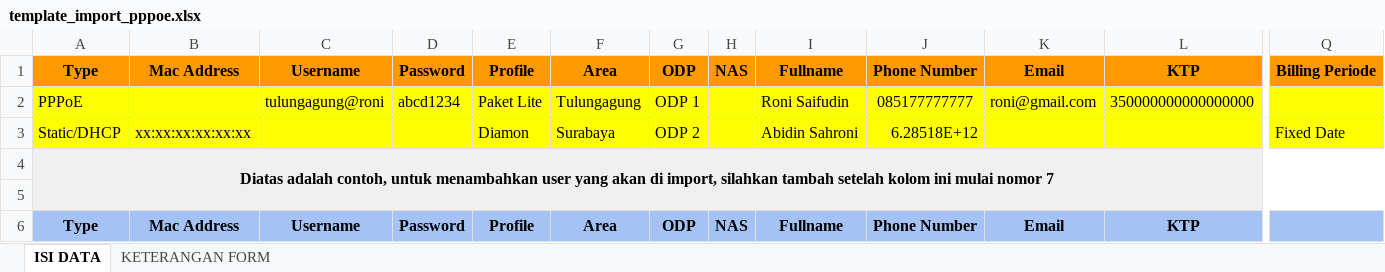
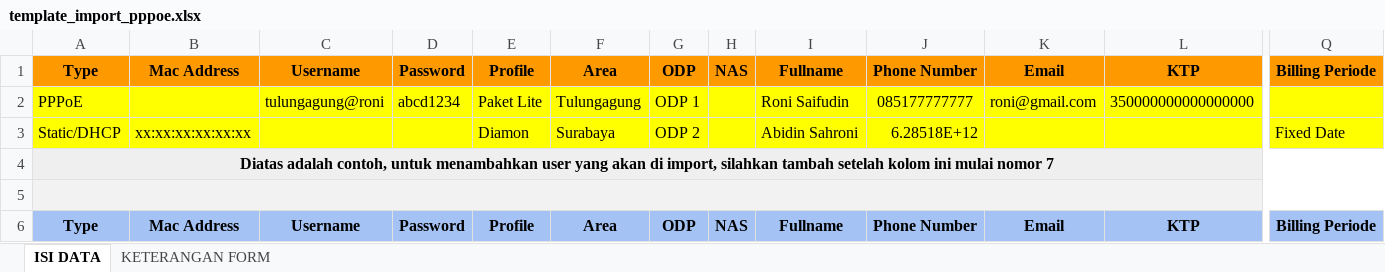
Before and after one commit to amanisp/billing-radius, an Excel workbook: public/xlsx/template_import_pppoe.xlsx, sheet ISI DATA, drawn as a sheet; only a part is shown, gaps mark what is left out; values as stored, in another font and other column widths than the file's, no borders; charts and pictures not drawn; the diff covers the shown part only; the diff names each change by its address in the sheet, - before the commit and + after, or states it on an @@ line.

Commit message:
update first sheet excel

```diff
--- a/public/xlsx/template_import_pppoe.xlsx (sheet ISI DATA)
+++ b/public/xlsx/template_import_pppoe.xlsx (sheet ISI DATA)
-A4:S5 merged
+A4:S4 merged
-B4:Q4 fill: none
+B4:Q4 fill: #EFEFEF
-A5:Q5 fill: none
+A5:Q5 fill: #F2F2F2
+A5:S5 merged
-Q6: (empty)
+Q6: Billing Periode
```
Also changed, not shown: cell formats elsewhere in this sheet, charts or pictures, 1 other file.
